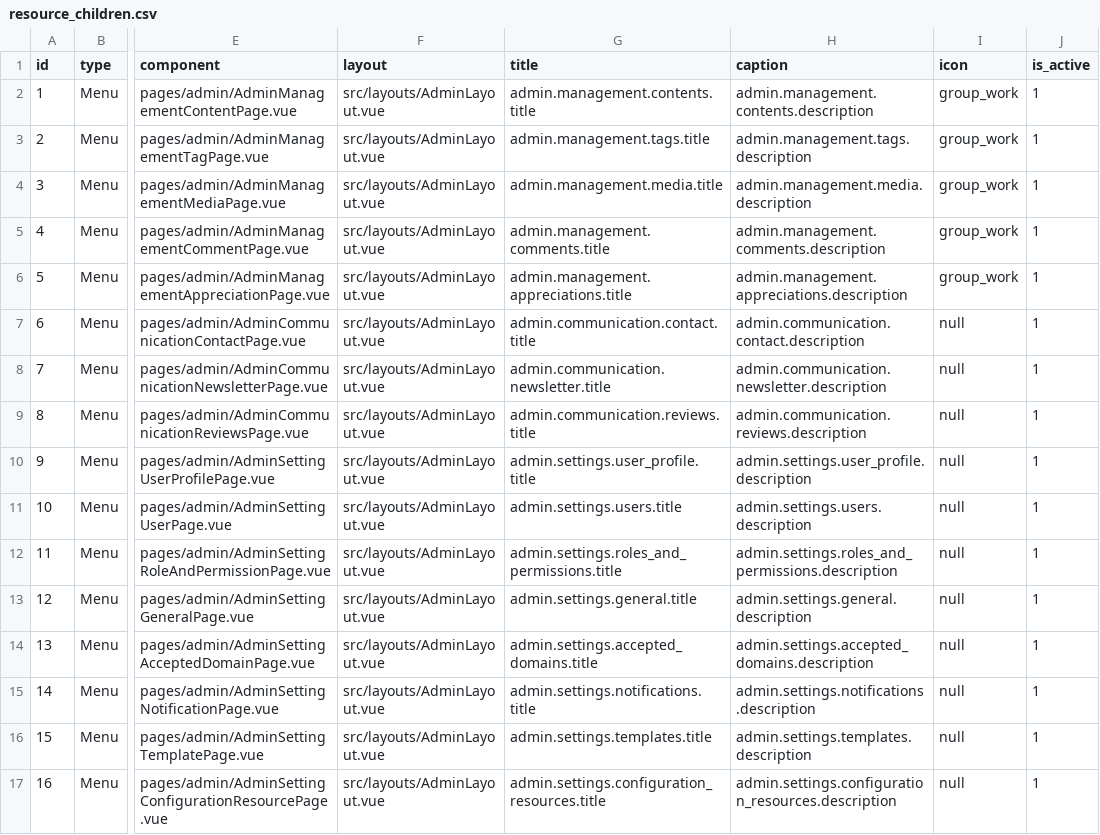
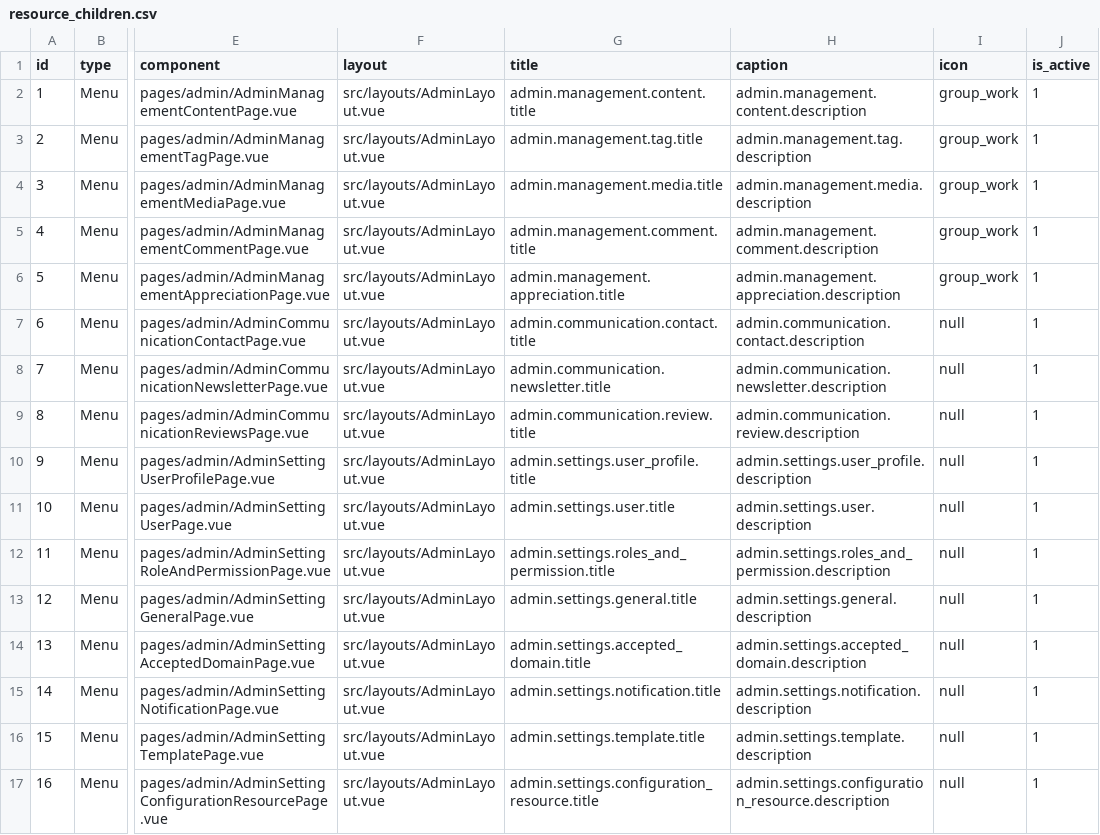
Before and after one commit to liviu10/laravel-boilerplate, a CSV file: backend/database/csv/resource_children.csv, drawn as a sheet; only a part is shown, gaps mark what is left out; the diff names each change by its address in the sheet, - before the commit and + after, or states it on an @@ line.

Commit message:
Work in progress management resource

```diff
--- a/backend/database/csv/resource_children.csv
+++ b/backend/database/csv/resource_children.csv
-G2 (title): admin.management.contents.title
+G2 (title): admin.management.content.title
-H2 (caption): admin.management.contents.description
+H2 (caption): admin.management.content.description
-G3 (title): admin.management.tags.title
+G3 (title): admin.management.tag.title
-H3 (caption): admin.management.tags.description
+H3 (caption): admin.management.tag.description
-G5 (title): admin.management.comments.title
+G5 (title): admin.management.comment.title
-H5 (caption): admin.management.comments.description
+H5 (caption): admin.management.comment.description
-G6 (title): admin.management.appreciations.title
+G6 (title): admin.management.appreciation.title
-H6 (caption): admin.management.appreciations.description
+H6 (caption): admin.management.appreciation.description
-G9 (title): admin.communication.reviews.title
+G9 (title): admin.communication.review.title
-H9 (caption): admin.communication.reviews.description
+H9 (caption): admin.communication.review.description
-G11 (title): admin.settings.users.title
+G11 (title): admin.settings.user.title
-H11 (caption): admin.settings.users.description
+H11 (caption): admin.settings.user.description
-G12 (title): admin.settings.roles_and_permissions.title
+G12 (title): admin.settings.roles_and_permission.title
-H12 (caption): admin.settings.roles_and_permissions.description
+H12 (caption): admin.settings.roles_and_permission.description
-G14 (title): admin.settings.accepted_domains.title
+G14 (title): admin.settings.accepted_domain.title
-H14 (caption): admin.settings.accepted_domains.description
+H14 (caption): admin.settings.accepted_domain.description
-G15 (title): admin.settings.notifications.title
+G15 (title): admin.settings.notification.title
-H15 (caption): admin.settings.notifications.description
+H15 (caption): admin.settings.notification.description
-G16 (title): admin.settings.templates.title
+G16 (title): admin.settings.template.title
-H16 (caption): admin.settings.templates.description
+H16 (caption): admin.settings.template.description
-G17 (title): admin.settings.configuration_resources.title
+G17 (title): admin.settings.configuration_resource.title
-H17 (caption): admin.settings.configuration_resources.description
+H17 (caption): admin.settings.configuration_resource.description
```
Also changed, not shown: 20 other files.
